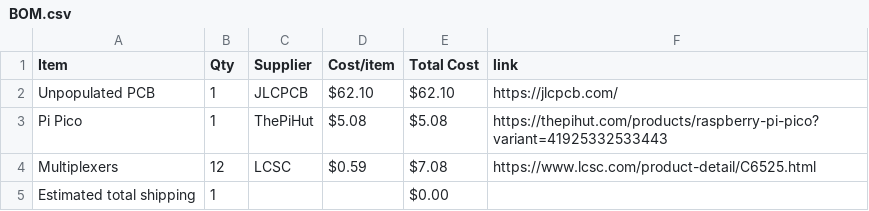
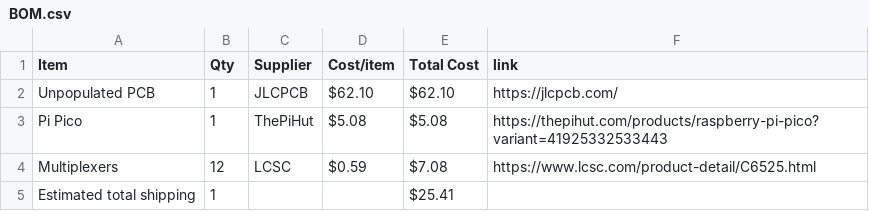
Before and after one commit to meeplabsdev/halflife-w3, a CSV file: BOM.csv, drawn as a sheet.

Commit message:
Sync Pressure & Position Sensitive Piano from Half Life

```diff
--- a/BOM.csv
+++ b/BOM.csv
@@ -4,2 +4,2 @@ Pi Pico,1,ThePiHut,$5.08,$5.08,https://thepihut.com/products/raspberry-pi-pico?v
 Multiplexers,12,LCSC,$0.59,$7.08,https://www.lcsc.com/product-detail/C6525.html
-Estimated total shipping,1,,,$0.00,
+Estimated total shipping,1,,,$25.41,
```
